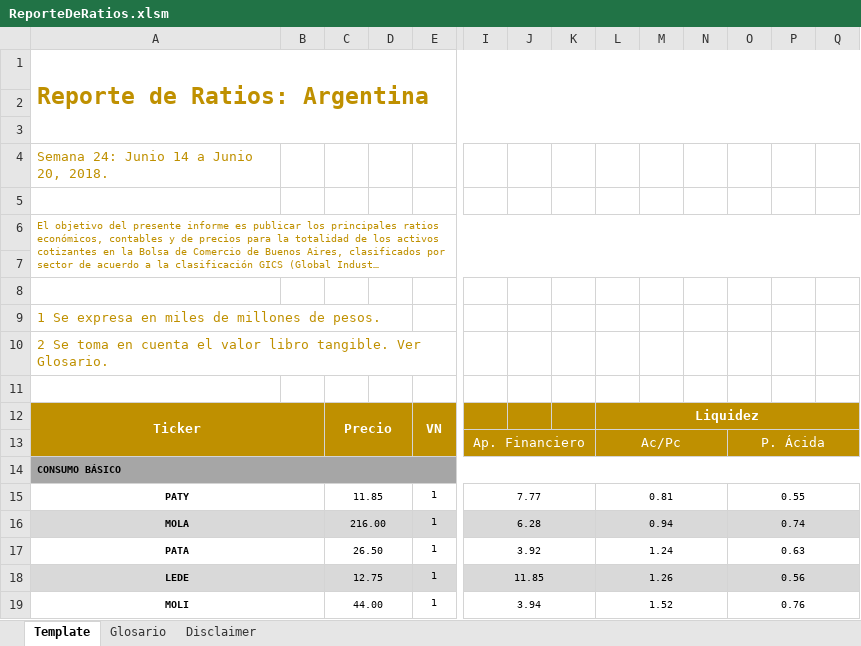
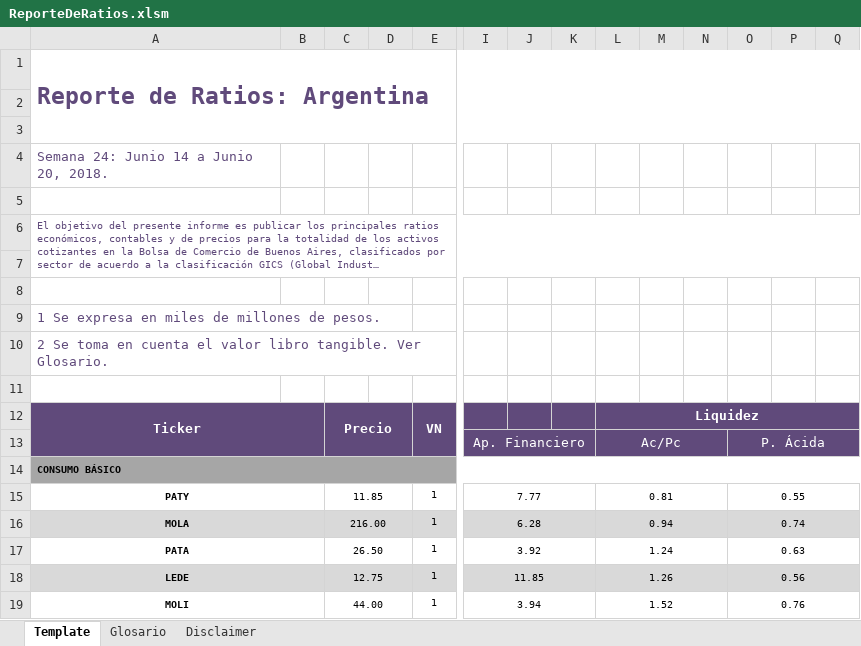
Before and after one commit to invertironlineargentina/APISamples, an Excel workbook: excel/ReporteDeRatios.xlsm, sheet Template, drawn as a sheet; only a part is shown, gaps mark what is left out; long unchanged cells end in …; values as stored, in another font and other column widths than the file's, no borders; charts and pictures not drawn; the diff covers the shown part only; the diff names each change by its address in the sheet, - before the commit and + after, or states it on an @@ line.

Commit message:
Reporte de ratios semana 24.

```diff
--- a/excel/ReporteDeRatios.xlsm (sheet Template)
+++ b/excel/ReporteDeRatios.xlsm (sheet Template)
-A1 text colour: #BF9000
+A1 text colour: #604A7B
-A4 text colour: #BF9000
+A4 text colour: #604A7B
-A6 text colour: #BF9000
+A6 text colour: #604A7B
-A9:A10 text colour: #BF9000
+A9:A10 text colour: #604A7B
-A12:Q12 fill: #BF9000
+A12:Q12 fill: #604A7B
-A13:E13 fill: #BF9000
+A13:E13 fill: #604A7B
-I13:Q13 fill: #BF9000
+I13:Q13 fill: #604A7B
```
Also changed, not shown: cell formats elsewhere in this sheet, sheet Disclaimer, sheet Glosario, charts or pictures.
